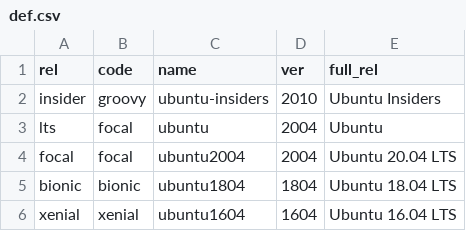
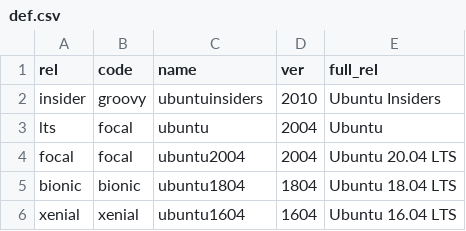
Before and after one commit to canonical/ubuntu-cooker, a CSV file: def.csv, drawn as a sheet.

```diff
--- a/def.csv
+++ b/def.csv
@@ -1,3 +1,3 @@
 rel,code,name,ver,full_rel
-insider,groovy,ubuntu-insiders,2010,Ubuntu Insiders
+insider,groovy,ubuntuinsiders,2010,Ubuntu Insiders
 lts,focal,ubuntu,2004,Ubuntu
```
Also changed, not shown: 1 other file.
